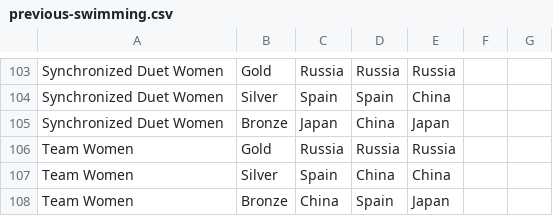
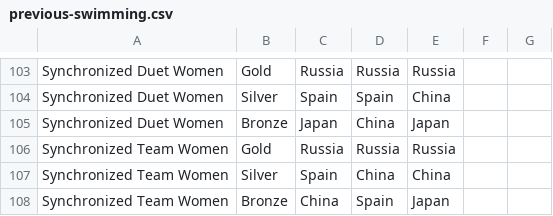
Before and after one commit to jmcassier/fantasy-olympics-hci584, a CSV file: medal-data/swimming/previous-swimming.csv, drawn as a sheet; only a part is shown, gaps mark what is left out.

Commit message:
fix issues with previous data and add event list for 2020 olympics

```diff
--- a/medal-data/swimming/previous-swimming.csv
+++ b/medal-data/swimming/previous-swimming.csv
@@ -105,4 +105,4 @@ Synchronized Duet Women,Silver,Spain,Spain,China,,
 Synchronized Duet Women,Bronze,Japan,China,Japan,,
-Team Women,Gold,Russia,Russia,Russia,,
-Team Women,Silver,Spain,China,China,,
-Team Women,Bronze,China,Spain,Japan,,
+Synchronized Team Women,Gold,Russia,Russia,Russia,,
+Synchronized Team Women,Silver,Spain,China,China,,
+Synchronized Team Women,Bronze,China,Spain,Japan,,
```
Also changed, not shown: medal-data/athletics/previous-athletics.csv, medal-data/canoe/previous-canoe.csv, 3 other files.
